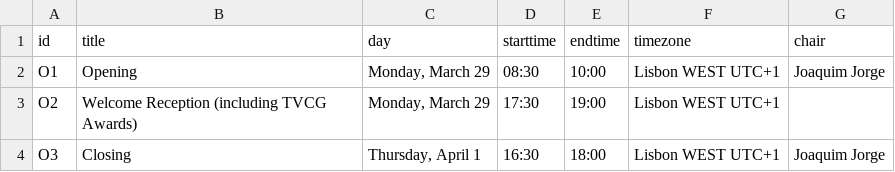
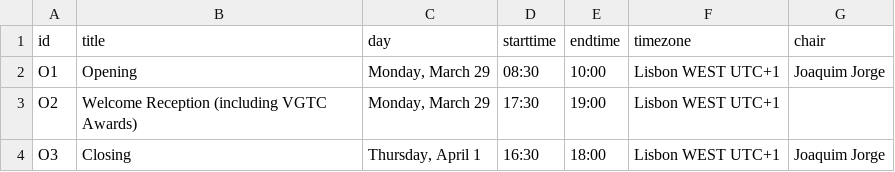
Before and after one commit to ieeevr/2021, a CSV file: _data/plenarysessions.csv, drawn as a sheet.

Commit message:
Update plenarysessions.csv

```diff
--- a/_data/plenarysessions.csv
+++ b/_data/plenarysessions.csv
@@ -2,3 +2,3 @@ id,title,day,starttime,endtime,timezone,chair
 O1,Opening,"Monday, March 29",08:30,10:00,Lisbon WEST UTC+1,Joaquim Jorge
-O2,Welcome Reception (including TVCG Awards),"Monday, March 29",17:30,19:00,Lisbon WEST UTC+1,
+O2,Welcome Reception (including VGTC Awards),"Monday, March 29",17:30,19:00,Lisbon WEST UTC+1,
 O3,Closing,"Thursday, April 1",16:30,18:00,Lisbon WEST UTC+1,Joaquim Jorge
```
